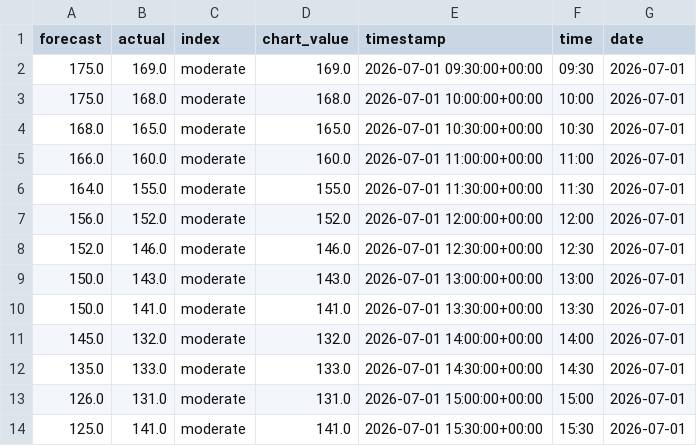
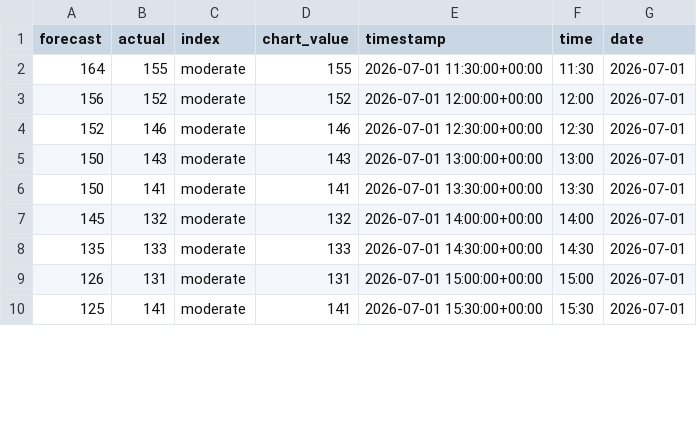
Before and after one commit to olliebranston/the-new-current-site, a CSV file: data/cleaned-live-carbon-intensity.csv, drawn as a sheet; only a part is shown; the diff covers the shown part only.

```diff
--- a/data/cleaned-live-carbon-intensity.csv
+++ b/data/cleaned-live-carbon-intensity.csv
@@ -1,14 +1,10 @@
 forecast,actual,index,chart_value,timestamp,time,date
-175.0,169.0,moderate,169.0,2026-07-01 09:30:00+00:00,09:30,2026-07-01
-175.0,168.0,moderate,168.0,2026-07-01 10:00:00+00:00,10:00,2026-07-01
-168.0,165.0,moderate,165.0,2026-07-01 10:30:00+00:00,10:30,2026-07-01
-166.0,160.0,moderate,160.0,2026-07-01 11:00:00+00:00,11:00,2026-07-01
-164.0,155.0,moderate,155.0,2026-07-01 11:30:00+00:00,11:30,2026-07-01
-156.0,152.0,moderate,152.0,2026-07-01 12:00:00+00:00,12:00,2026-07-01
-152.0,146.0,moderate,146.0,2026-07-01 12:30:00+00:00,12:30,2026-07-01
-150.0,143.0,moderate,143.0,2026-07-01 13:00:00+00:00,13:00,2026-07-01
-150.0,141.0,moderate,141.0,2026-07-01 13:30:00+00:00,13:30,2026-07-01
-145.0,132.0,moderate,132.0,2026-07-01 14:00:00+00:00,14:00,2026-07-01
-135.0,133.0,moderate,133.0,2026-07-01 14:30:00+00:00,14:30,2026-07-01
-126.0,131.0,moderate,131.0,2026-07-01 15:00:00+00:00,15:00,2026-07-01
-125.0,141.0,moderate,141.0,2026-07-01 15:30:00+00:00,15:30,2026-07-01
+164,155,moderate,155,2026-07-01 11:30:00+00:00,11:30,2026-07-01
+156,152,moderate,152,2026-07-01 12:00:00+00:00,12:00,2026-07-01
+152,146,moderate,146,2026-07-01 12:30:00+00:00,12:30,2026-07-01
+150,143,moderate,143,2026-07-01 13:00:00+00:00,13:00,2026-07-01
+150,141,moderate,141,2026-07-01 13:30:00+00:00,13:30,2026-07-01
+145,132,moderate,132,2026-07-01 14:00:00+00:00,14:00,2026-07-01
+135,133,moderate,133,2026-07-01 14:30:00+00:00,14:30,2026-07-01
+126,131,moderate,131,2026-07-01 15:00:00+00:00,15:00,2026-07-01
+125,141,moderate,141,2026-07-01 15:30:00+00:00,15:30,2026-07-01
```
Also changed, not shown: 5 added rows, 1 removed row and 102 edited cells elsewhere in this file, data/cleaned-live-generation-mix.csv, data/cleaned-live-power-price.csv, 8 other files.
